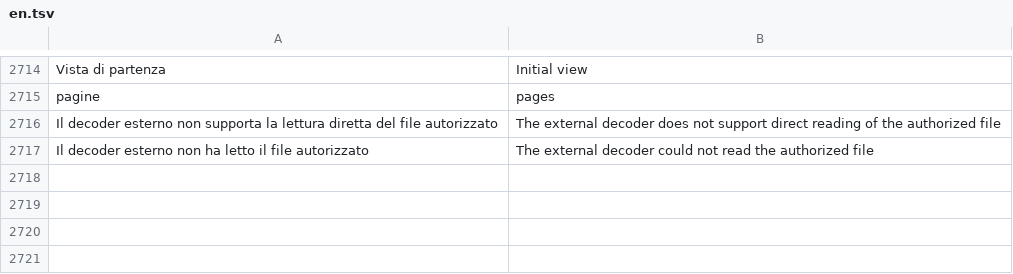
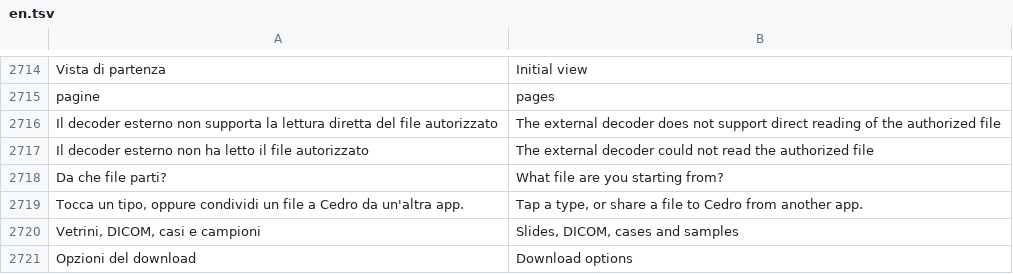
Before and after one commit to realfulvio/cedro, a TSV file: i18n/en.tsv, drawn as a sheet; only a part is shown, gaps mark what is left out; the diff names each change by its address in the sheet, - before the commit and + after, or states it on an @@ line.

```diff
--- a/i18n/en.tsv
+++ b/i18n/en.tsv
+row 2718: Da che file parti? | What file are you starting from?
+row 2719: Tocca un tipo, oppure condividi un file a Cedro da un'altra app. | Tap a type, or share a file to Cedro from another app.
+row 2720: Vetrini, DICOM, casi e campioni | Slides, DICOM, cases and samples
+row 2721: Opzioni del download | Download options
```
Also changed, not shown: i18n/de.tsv, i18n/es.tsv, 10 other files.
